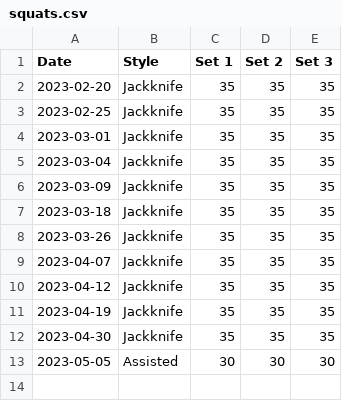
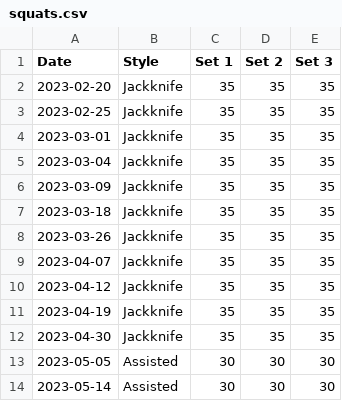
Before and after one commit to bewuethr/progress, a CSV file: _data/squats.csv, drawn as a sheet.

```diff
--- a/_data/squats.csv
+++ b/_data/squats.csv
@@ -13 +13,2 @@ Date,Style,Set 1,Set 2,Set 3
 2023-05-05,Assisted,30,30,30
+2023-05-14,Assisted,30,30,30
```
Also changed, not shown: 1 other file.
